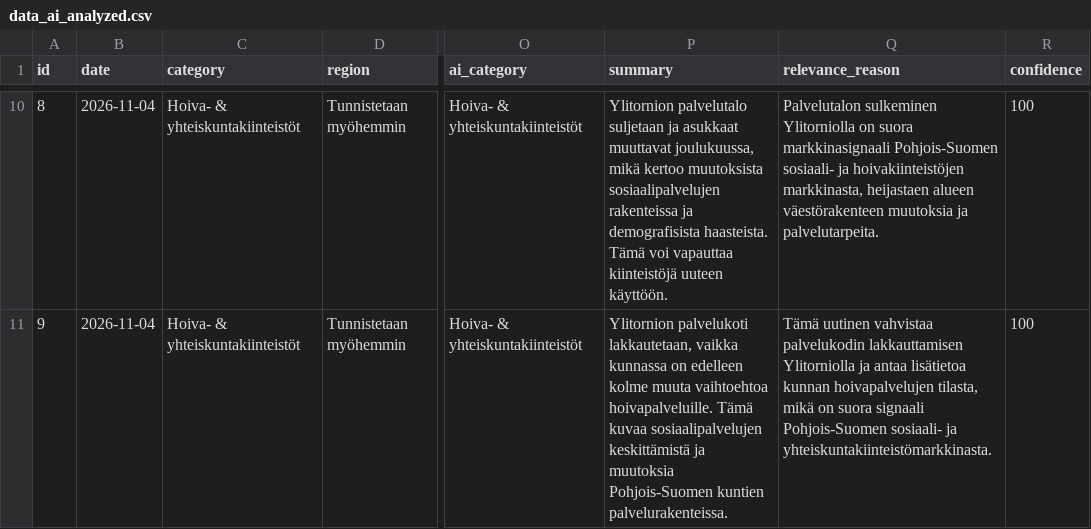
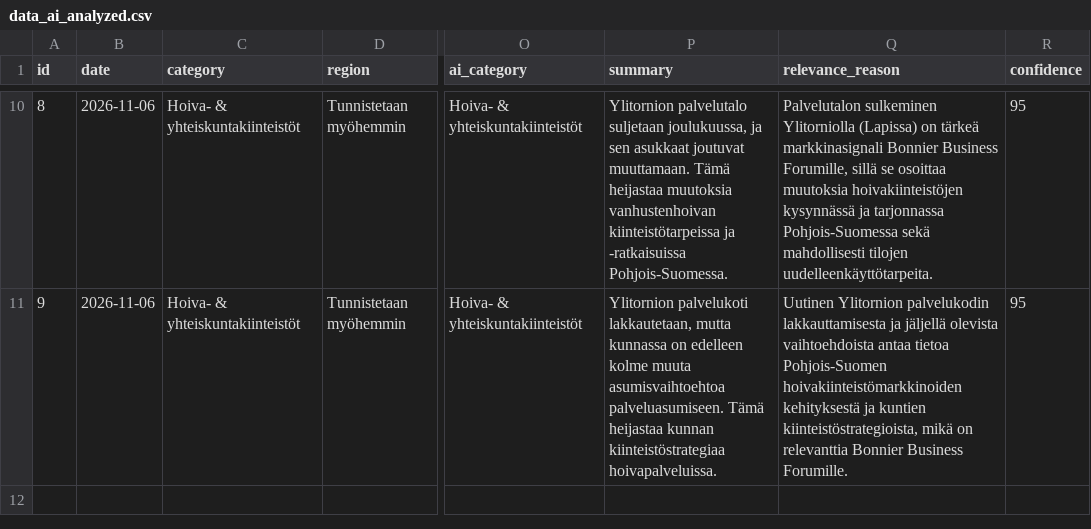
Before and after one commit to Annijy/BBF-dashboard, a CSV file: data_ai_analyzed.csv, drawn as a sheet; only a part is shown, gaps mark what is left out; the diff covers the shown part only; the diff names each change by its address in the sheet, - before the commit and + after, or states it on an @@ line.

```diff
--- a/data_ai_analyzed.csv
+++ b/data_ai_analyzed.csv
-B10:B11 (date): 2026-11-04
+B10:B11 (date): 2026-11-06
-P10 (summary): …palvelutalo suljetaan ja asukkaat muuttavat joulukuussa, mikä kertoo muutoksista sosiaalipalvelujen rakenteissa ja demografisista haasteista. Tämä voi vapauttaa kiinteistöjä uuteen käyttöön.
+P10 (summary): …palvelutalo suljetaan joulukuussa, ja sen asukkaat joutuvat muuttamaan. Tämä heijastaa muutoksia vanhustenhoivan kiinteistötarpeissa ja -ratkaisuissa Pohjois-Suomessa.
-Q10 (relevance_reason): …sulkeminen Ylitorniolla on suora markkinasignaali Pohjois-Suomen sosiaali- ja hoivakiinteistöjen markkinasta, heijastaen alueen väestörakenteen muutoksia ja palvelutarpeita.
+Q10 (relevance_reason): …sulkeminen Ylitorniolla (Lapissa) on tärkeä markkinasignali Bonnier Business Forumille, sillä se osoittaa muutoksia hoivakiinteistöjen kysynnässä ja tarjonnassa Pohjois-Suomessa sekä mahdollisesti tilojen uudelleenkäyttötarpeita.
-R10:R11 (confidence): 100
+R10:R11 (confidence): 95
-P11 (summary): …palvelukoti lakkautetaan, vaikka kunnassa on edelleen kolme muuta vaihtoehtoa hoivapalveluille. Tämä kuvaa sosiaalipalvelujen keskittämistä ja muutoksia Pohjois-Suomen kuntien palvelurakenteissa.
+P11 (summary): …palvelukoti lakkautetaan, mutta kunnassa on edelleen kolme muuta asumisvaihtoehtoa palveluasumiseen. Tämä heijastaa kunnan kiinteistöstrategiaa hoivapalveluissa.
-Q11 (relevance_reason): Tämä uutinen vahvistaa palvelukodin lakkauttamisen Ylitorniolla ja antaa lisätietoa kunnan hoivapalvelujen tilasta, mikä on suora signaali Pohjois-Suomen sosiaali- ja yhteiskuntakiinteistömarkkinasta.
+Q11 (relevance_reason): Uutinen Ylitornion palvelukodin lakkauttamisesta ja jäljellä olevista vaihtoehdoista antaa tietoa Pohjois-Suomen hoivakiinteistömarkkinoiden kehityksestä ja kuntien kiinteistöstrategioista, mikä on relevanttia Bonnier Business Forumille.
```
Also changed, not shown: 89 edited cells elsewhere in this file, data.csv, data_scored.csv.
